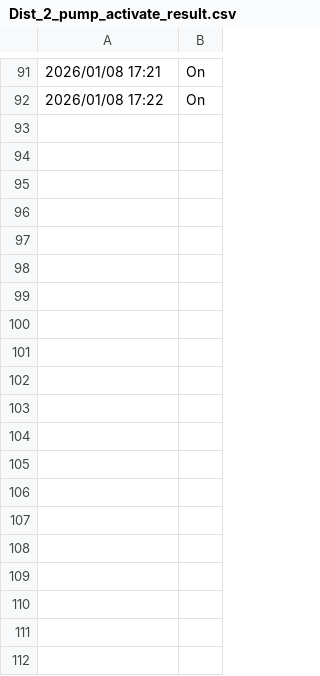
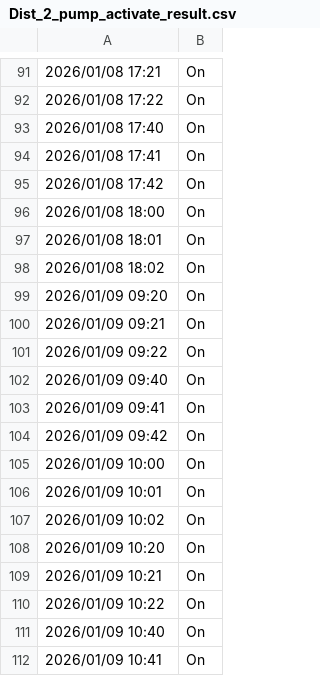
Before and after one commit to Br4ndonLee/cja, a CSV file: data/Dist_2_pump_activate_result.csv, drawn as a sheet; only a part is shown, gaps mark what is left out; the diff covers the shown part only; the diff names each change by its address in the sheet, - before the commit and + after, or states it on an @@ line.

```diff
--- a/data/Dist_2_pump_activate_result.csv
+++ b/data/Dist_2_pump_activate_result.csv
+row 93: 2026/01/08 17:40 | On
+row 94: 2026/01/08 17:41 | On
+row 95: 2026/01/08 17:42 | On
+row 96: 2026/01/08 18:00 | On
+row 97: 2026/01/08 18:01 | On
+row 98: 2026/01/08 18:02 | On
+row 99: 2026/01/09 09:20 | On
+row 100: 2026/01/09 09:21 | On
+row 101: 2026/01/09 09:22 | On
+row 102: 2026/01/09 09:40 | On
+row 103: 2026/01/09 09:41 | On
+row 104: 2026/01/09 09:42 | On
+row 105: 2026/01/09 10:00 | On
+row 106: 2026/01/09 10:01 | On
+row 107: 2026/01/09 10:02 | On
+row 108: 2026/01/09 10:20 | On
+row 109: 2026/01/09 10:21 | On
+row 110: 2026/01/09 10:22 | On
+row 111: 2026/01/09 10:40 | On
+row 112: 2026/01/09 10:41 | On
```
Also changed, not shown: 55 added rows elsewhere in this file, sensors/Dist_1_Solution_input_log.csv, sensors/Dist_2_Solution_input_log.csv, 12 other files.
